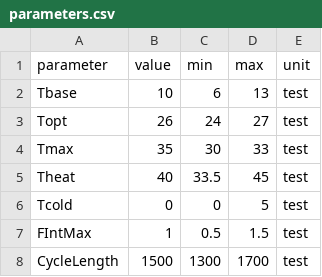
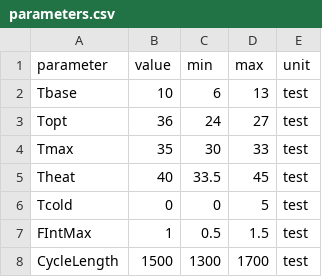
Before and after one commit to tomatoModelling/cumba_R_package, a CSV file: testFiles/parameters.csv, drawn as a sheet; only a part is shown.

Commit message:
check param error

```diff
--- a/testFiles/parameters.csv
+++ b/testFiles/parameters.csv
@@ -2,3 +2,3 @@
 Tbase,10,6,13,test
-Topt,26,24,27,test
+Topt,36,24,27,test
 Tmax,35,30,33,test
```
Also changed, not shown: 1 other file.
